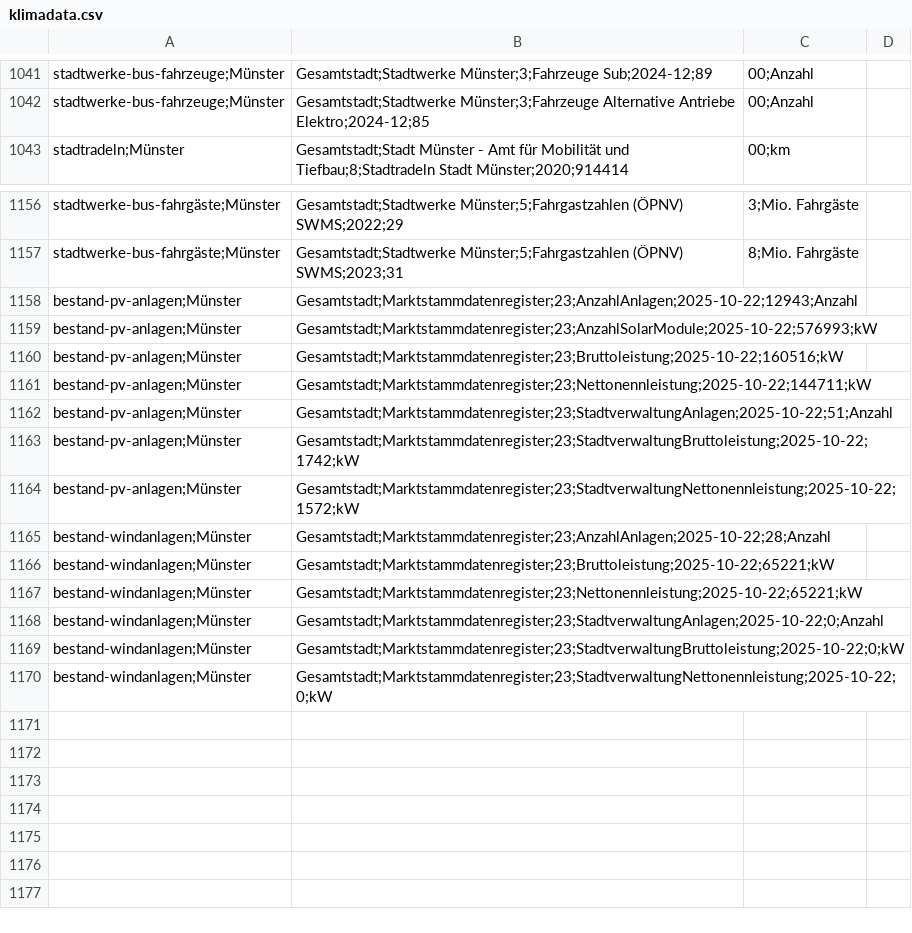
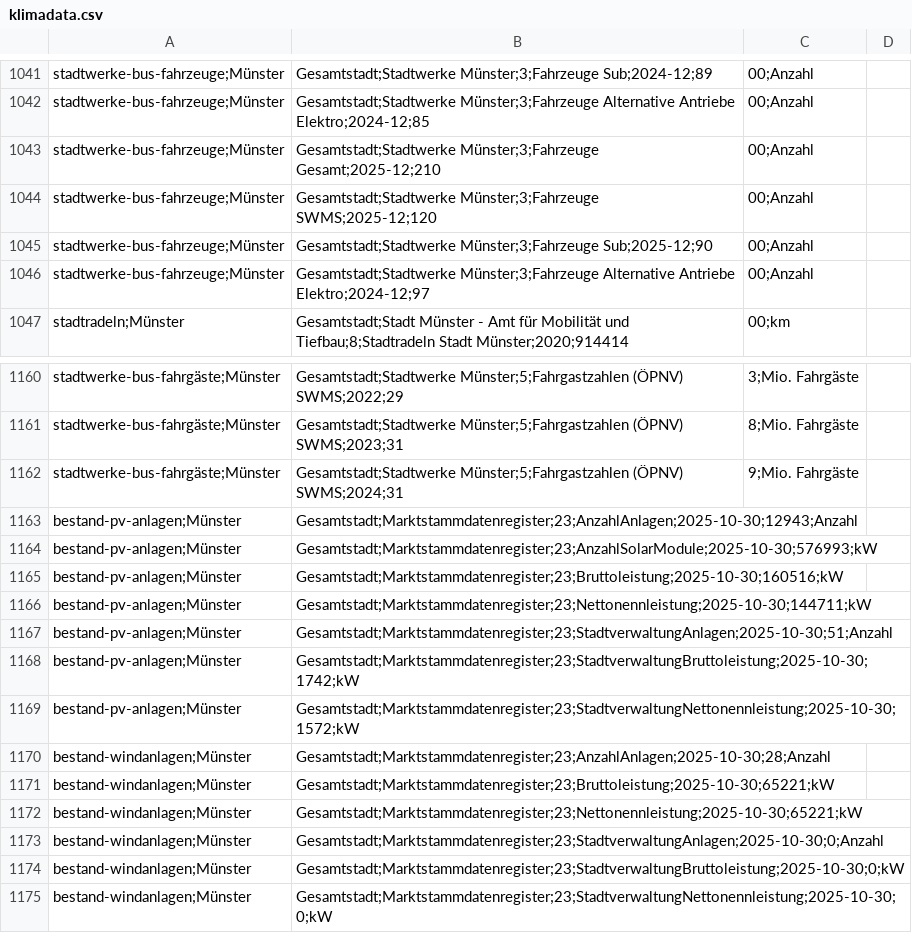
Before and after one commit to od-ms/converter-scripts, a CSV file: klimadashboard/klimadata.csv, drawn as a sheet; only a part is shown, gaps mark what is left out.

Commit message:
Latest Klimadata

```diff
--- a/klimadashboard/klimadata.csv
+++ b/klimadashboard/klimadata.csv
@@ -1042,2 +1042,6 @@ stadtwerke-bus-fahrzeuge;Münster, Gesamtstadt;Stadtwerke Münster;3;Fahrzeuge S
 stadtwerke-bus-fahrzeuge;Münster, Gesamtstadt;Stadtwerke Münster;3;Fahrzeuge Alternative Antriebe Elektro;2024-12;85,00;Anzahl
+stadtwerke-bus-fahrzeuge;Münster, Gesamtstadt;Stadtwerke Münster;3;Fahrzeuge Gesamt;2025-12;210,00;Anzahl
+stadtwerke-bus-fahrzeuge;Münster, Gesamtstadt;Stadtwerke Münster;3;Fahrzeuge SWMS;2025-12;120,00;Anzahl
+stadtwerke-bus-fahrzeuge;Münster, Gesamtstadt;Stadtwerke Münster;3;Fahrzeuge Sub;2025-12;90,00;Anzahl
+stadtwerke-bus-fahrzeuge;Münster, Gesamtstadt;Stadtwerke Münster;3;Fahrzeuge Alternative Antriebe Elektro;2024-12;97,00;Anzahl
 stadtradeln;Münster, Gesamtstadt;Stadt Münster - Amt für Mobilität und Tiefbau;8;Stadtradeln Stadt Münster;2020;914414,00;km
@@ -1157,14 +1161,15 @@ stadtwerke-bus-fahrgäste;Münster, Gesamtstadt;Stadtwerke Münster;5;Fahrgastza
 stadtwerke-bus-fahrgäste;Münster, Gesamtstadt;Stadtwerke Münster;5;Fahrgastzahlen (ÖPNV) SWMS;2023;31,8;Mio. Fahrgäste
-bestand-pv-anlagen;Münster, Gesamtstadt;Marktstammdatenregister;23;AnzahlAnlagen;2025-10-22;12943;Anzahl
-bestand-pv-anlagen;Münster, Gesamtstadt;Marktstammdatenregister;23;AnzahlSolarModule;2025-10-22;576993;kW
-bestand-pv-anlagen;Münster, Gesamtstadt;Marktstammdatenregister;23;Bruttoleistung;2025-10-22;160516;kW
-bestand-pv-anlagen;Münster, Gesamtstadt;Marktstammdatenregister;23;Nettonennleistung;2025-10-22;144711;kW
-bestand-pv-anlagen;Münster, Gesamtstadt;Marktstammdatenregister;23;StadtverwaltungAnlagen;2025-10-22;51;Anzahl
-bestand-pv-anlagen;Münster, Gesamtstadt;Marktstammdatenregister;23;StadtverwaltungBruttoleistung;2025-10-22;1742;kW
-bestand-pv-anlagen;Münster, Gesamtstadt;Marktstammdatenregister;23;StadtverwaltungNettonennleistung;2025-10-22;1572;kW
-bestand-windanlagen;Münster, Gesamtstadt;Marktstammdatenregister;23;AnzahlAnlagen;2025-10-22;28;Anzahl
-bestand-windanlagen;Münster, Gesamtstadt;Marktstammdatenregister;23;Bruttoleistung;2025-10-22;65221;kW
-bestand-windanlagen;Münster, Gesamtstadt;Marktstammdatenregister;23;Nettonennleistung;2025-10-22;65221;kW
-bestand-windanlagen;Münster, Gesamtstadt;Marktstammdatenregister;23;StadtverwaltungAnlagen;2025-10-22;0;Anzahl
-bestand-windanlagen;Münster, Gesamtstadt;Marktstammdatenregister;23;StadtverwaltungBruttoleistung;2025-10-22;0;kW
-bestand-windanlagen;Münster, Gesamtstadt;Marktstammdatenregister;23;StadtverwaltungNettonennleistung;2025-10-22;0;kW
+stadtwerke-bus-fahrgäste;Münster, Gesamtstadt;Stadtwerke Münster;5;Fahrgastzahlen (ÖPNV) SWMS;2024;31,9;Mio. Fahrgäste
+bestand-pv-anlagen;Münster, Gesamtstadt;Marktstammdatenregister;23;AnzahlAnlagen;2025-10-30;12943;Anzahl
+bestand-pv-anlagen;Münster, Gesamtstadt;Marktstammdatenregister;23;AnzahlSolarModule;2025-10-30;576993;kW
+bestand-pv-anlagen;Münster, Gesamtstadt;Marktstammdatenregister;23;Bruttoleistung;2025-10-30;160516;kW
+bestand-pv-anlagen;Münster, Gesamtstadt;Marktstammdatenregister;23;Nettonennleistung;2025-10-30;144711;kW
+bestand-pv-anlagen;Münster, Gesamtstadt;Marktstammdatenregister;23;StadtverwaltungAnlagen;2025-10-30;51;Anzahl
+bestand-pv-anlagen;Münster, Gesamtstadt;Marktstammdatenregister;23;StadtverwaltungBruttoleistung;2025-10-30;1742;kW
+bestand-pv-anlagen;Münster, Gesamtstadt;Marktstammdatenregister;23;StadtverwaltungNettonennleistung;2025-10-30;1572;kW
+bestand-windanlagen;Münster, Gesamtstadt;Marktstammdatenregister;23;AnzahlAnlagen;2025-10-30;28;Anzahl
+bestand-windanlagen;Münster, Gesamtstadt;Marktstammdatenregister;23;Bruttoleistung;2025-10-30;65221;kW
+bestand-windanlagen;Münster, Gesamtstadt;Marktstammdatenregister;23;Nettonennleistung;2025-10-30;65221;kW
+bestand-windanlagen;Münster, Gesamtstadt;Marktstammdatenregister;23;StadtverwaltungAnlagen;2025-10-30;0;Anzahl
+bestand-windanlagen;Münster, Gesamtstadt;Marktstammdatenregister;23;StadtverwaltungBruttoleistung;2025-10-30;0;kW
+bestand-windanlagen;Münster, Gesamtstadt;Marktstammdatenregister;23;StadtverwaltungNettonennleistung;2025-10-30;0;kW
```
